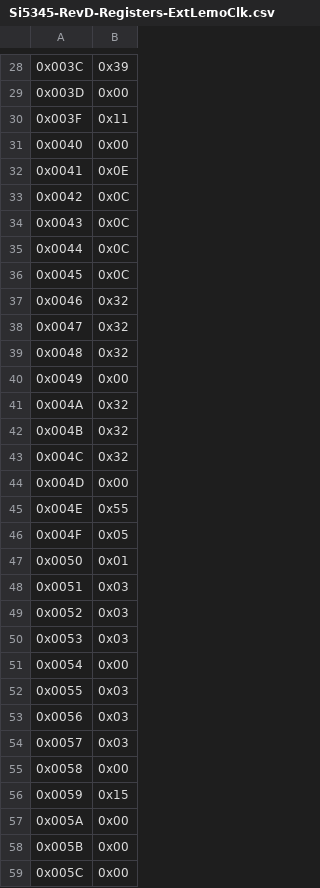
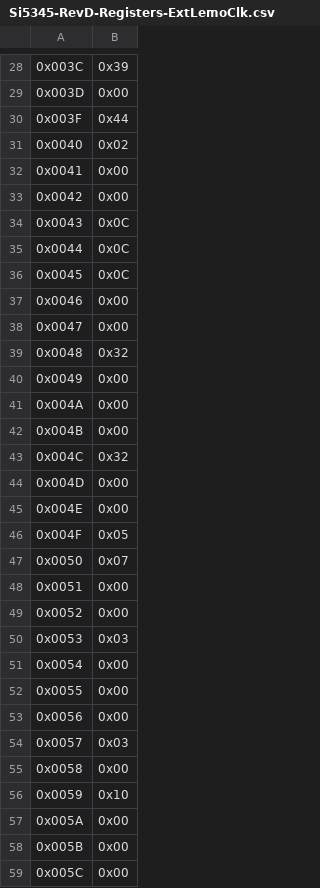
Before and after one commit to s-sacerdoti/atlas-altiroc-daq, a CSV file: software/config/pll-config/Si5345-RevD-Registers-ExtLemoClk.csv, drawn as a sheet; only a part is shown, gaps mark what is left out; the diff covers the shown part only; the diff names each change by its address in the sheet, - before the commit and + after, or states it on an @@ line.

```diff
--- a/software/config/pll-config/Si5345-RevD-Registers-ExtLemoClk.csv
+++ b/software/config/pll-config/Si5345-RevD-Registers-ExtLemoClk.csv
-B30: 0x11
+B30: 0x44
-B31: 0x00
+B31: 0x02
-B32: 0x0E
+B32: 0x00
-B33: 0x0C
+B33: 0x00
-B37:B38: 0x32
+B37:B38: 0x00
-B41:B42: 0x32
+B41:B42: 0x00
-B45: 0x55
+B45: 0x00
-B47: 0x01
+B47: 0x07
-B48:B49: 0x03
+B48:B49: 0x00
-B52:B53: 0x03
+B52:B53: 0x00
-B56: 0x15
+B56: 0x10
```
Also changed, not shown: 16 edited cells elsewhere in this file, software/config/pll-config/Si5345-RevD-Registers-ExtSmaClk.csv, software/config/pll-config/Si5345-RevD-Registers-IntClk.csv, 3 other files.
